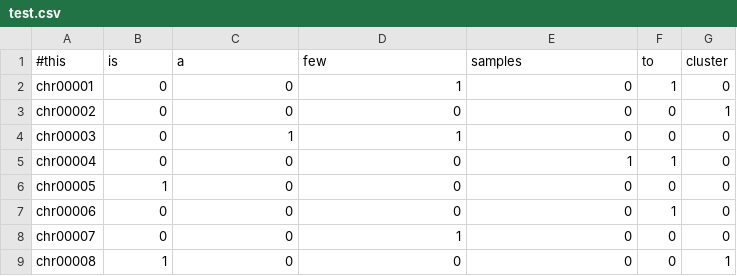
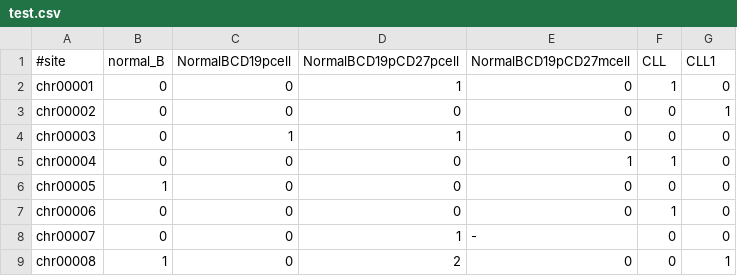
Before and after one commit to hillst/epiphylogeny, a CSV file: test.csv, drawn as a sheet.

Commit message:
updated test.csv to include our specific biotype names

```diff
--- a/test.csv
+++ b/test.csv
@@ -1,2 +1,2 @@
-#this,is,a,few,samples,to,cluster
+#site,normal_B,NormalBCD19pcell,NormalBCD19pCD27pcell,NormalBCD19pCD27mcell,CLL,CLL1
 chr00001,0,0,1,0,1,0
@@ -7,3 +7,3 @@ chr00005,1,0,0,0,0,0
 chr00006,0,0,0,0,1,0
-chr00007,0,0,1,0,0,0
-chr00008,1,0,0,0,0,1
+chr00007,0,0,1,-,0,0
+chr00008,1,0,2,0,0,1
```
